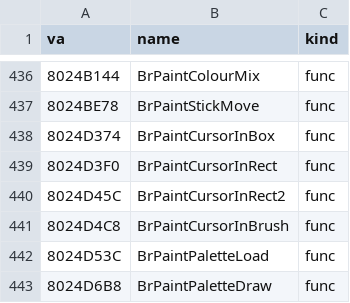
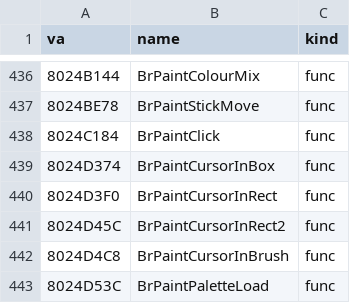
Before and after one commit to Link4Electronics/brally, a CSV file: n64/config/symbols_tgr.csv, drawn as a sheet; only a part is shown, gaps mark what is left out; the shorter side is filled out with more unchanged rows.

Commit message:
n64: BrPaintClick (0x8024C184) transcribed from T1, T2 -- the paint shop's click handling: decal slot, palette (double click opens the mixer) and tool buttons, then the tool in the paint area (brush, fill, line, rectangle, oval, text) with a dashed outline between clicks; its own object, paintclick.c; same length as the ROM

```diff
--- a/n64/config/symbols_tgr.csv
+++ b/n64/config/symbols_tgr.csv
@@ -437,2 +437,3 @@ va,name,kind
 8024BE78,BrPaintStickMove,func
+8024C184,BrPaintClick,func
 8024D374,BrPaintCursorInBox,func
```
Also changed, not shown: 2 other files.
